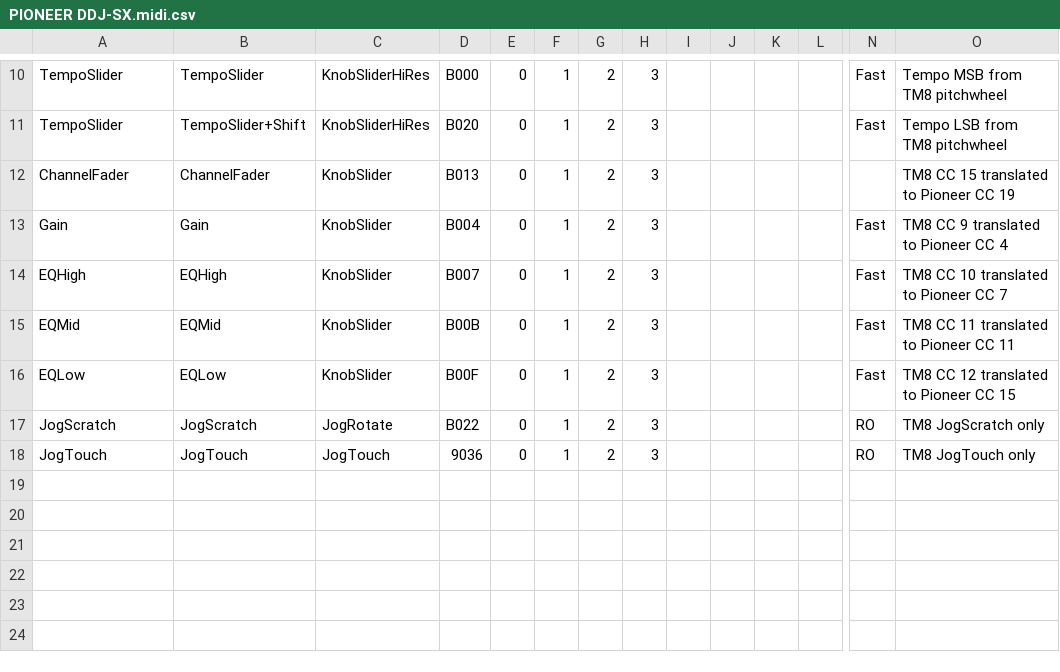
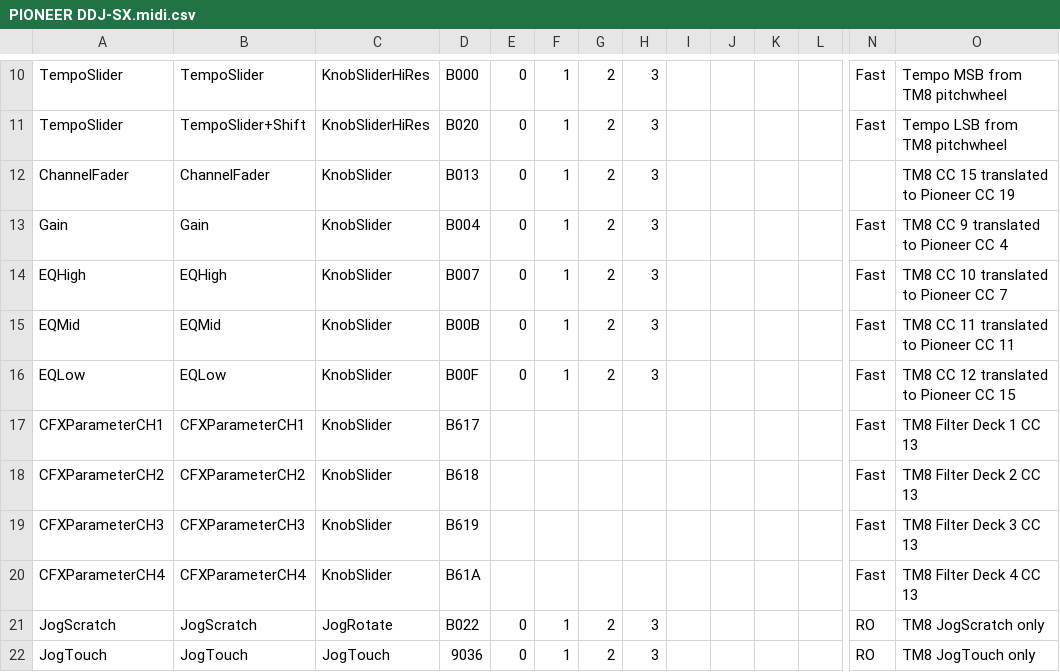
Before and after one commit to xXGermanXx2/reloop-terminal-mix-8-rekordbox-bridge, a CSV file: PIONEER DDJ-SX.midi.csv, drawn as a sheet; only a part is shown, gaps mark what is left out; rows hold the shown columns only; the diff names each change by its address in the sheet, - before the commit and + after, or states it on an @@ line.

Commit message:
Add tested filter mapping and update roadmap

```diff
--- a/PIONEER DDJ-SX.midi.csv
+++ b/PIONEER DDJ-SX.midi.csv
+row 17: CFXParameterCH1 | CFXParameterCH1 | KnobSlider | B617 |  |  |  |  |  |  |  |  | Fast | TM8 Filter Deck 1 CC 13
+row 18: CFXParameterCH2 | CFXParameterCH2 | KnobSlider | B618 |  |  |  |  |  |  |  |  | Fast | TM8 Filter Deck 2 CC 13
+row 19: CFXParameterCH3 | CFXParameterCH3 | KnobSlider | B619 |  |  |  |  |  |  |  |  | Fast | TM8 Filter Deck 3 CC 13
+row 20: CFXParameterCH4 | CFXParameterCH4 | KnobSlider | B61A |  |  |  |  |  |  |  |  | Fast | TM8 Filter Deck 4 CC 13
```
Also changed, not shown: 4 other files.
